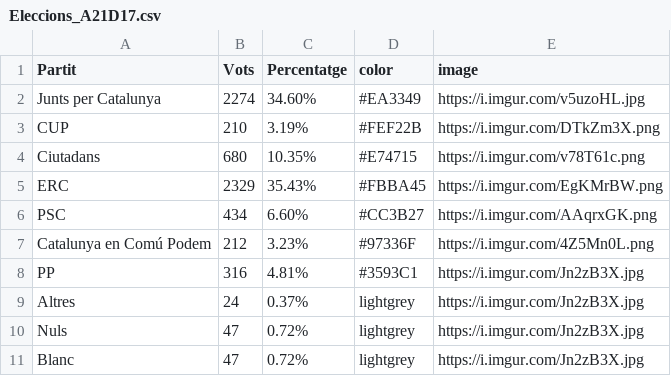
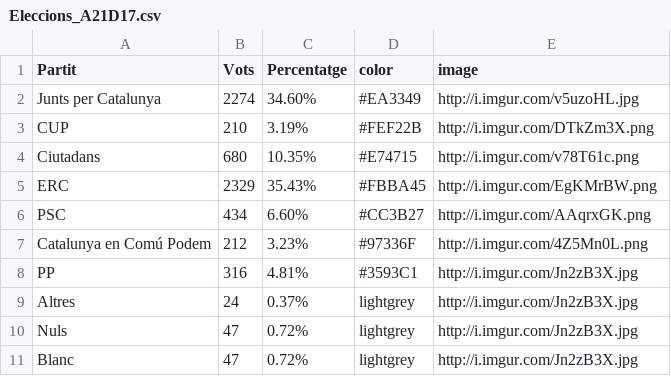
Before and after one commit to pauturvalles/universitatdegirona, a CSV file: csv/Eleccions_A21D17.csv, drawn as a sheet.

Commit message:
Update Eleccions_A21D17.csv

```diff
--- a/csv/Eleccions_A21D17.csv
+++ b/csv/Eleccions_A21D17.csv
@@ -1,11 +1,11 @@
 Partit,Vots,Percentatge,color,image
-Junts per Catalunya,2274,34.60%,#EA3349,https://i.imgur.com/v5uzoHL.jpg
-CUP,210,3.19%,#FEF22B,https://i.imgur.com/DTkZm3X.png
-Ciutadans,680,10.35%,#E74715,https://i.imgur.com/v78T61c.png
-ERC,2329,35.43%,#FBBA45,https://i.imgur.com/EgKMrBW.png
-PSC,434,6.60%,#CC3B27,https://i.imgur.com/AAqrxGK.png
-Catalunya en Comú Podem,212,3.23%,#97336F,https://i.imgur.com/4Z5Mn0L.png
-PP,316,4.81%,#3593C1,https://i.imgur.com/Jn2zB3X.jpg
-Altres,24,0.37%,lightgrey,https://i.imgur.com/Jn2zB3X.jpg
-Nuls,47,0.72%,lightgrey,https://i.imgur.com/Jn2zB3X.jpg
-Blanc,47,0.72%,lightgrey,https://i.imgur.com/Jn2zB3X.jpg
+Junts per Catalunya,2274,34.60%,#EA3349,http://i.imgur.com/v5uzoHL.jpg
+CUP,210,3.19%,#FEF22B,http://i.imgur.com/DTkZm3X.png
+Ciutadans,680,10.35%,#E74715,http://i.imgur.com/v78T61c.png
+ERC,2329,35.43%,#FBBA45,http://i.imgur.com/EgKMrBW.png
+PSC,434,6.60%,#CC3B27,http://i.imgur.com/AAqrxGK.png
+Catalunya en Comú Podem,212,3.23%,#97336F,http://i.imgur.com/4Z5Mn0L.png
+PP,316,4.81%,#3593C1,http://i.imgur.com/Jn2zB3X.jpg
+Altres,24,0.37%,lightgrey,http://i.imgur.com/Jn2zB3X.jpg
+Nuls,47,0.72%,lightgrey,http://i.imgur.com/Jn2zB3X.jpg
+Blanc,47,0.72%,lightgrey,http://i.imgur.com/Jn2zB3X.jpg
```
